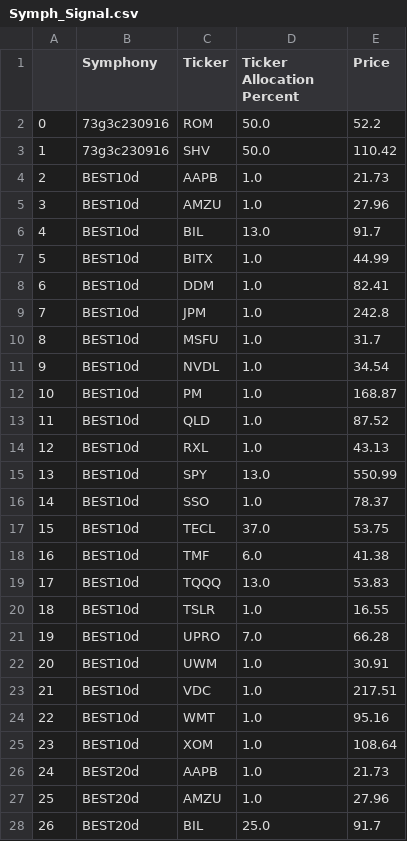
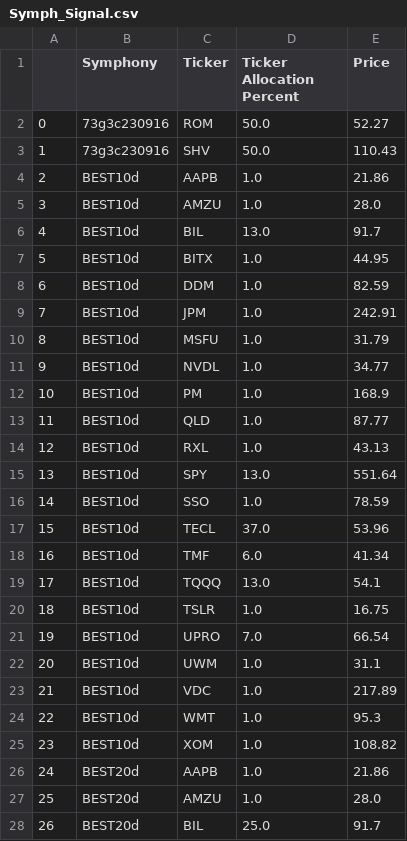
Before and after one commit to scarplus/signals, a CSV file: data/Symph_Signal.csv, drawn as a sheet; only a part is shown; the diff covers the shown part only.

Commit message:
Update CSV file

```diff
--- a/data/Symph_Signal.csv
+++ b/data/Symph_Signal.csv
@@ -1,28 +1,28 @@
 ,Symphony,Ticker,Ticker Allocation Percent,Price
-0,73g3c230916,ROM,50.0,52.2
-1,73g3c230916,SHV,50.0,110.42
-2,BEST10d,AAPB,1.0,21.73
-3,BEST10d,AMZU,1.0,27.96
+0,73g3c230916,ROM,50.0,52.27
+1,73g3c230916,SHV,50.0,110.43
+2,BEST10d,AAPB,1.0,21.86
+3,BEST10d,AMZU,1.0,28.0
 4,BEST10d,BIL,13.0,91.7
-5,BEST10d,BITX,1.0,44.99
-6,BEST10d,DDM,1.0,82.41
-7,BEST10d,JPM,1.0,242.8
-8,BEST10d,MSFU,1.0,31.7
-9,BEST10d,NVDL,1.0,34.54
-10,BEST10d,PM,1.0,168.87
-11,BEST10d,QLD,1.0,87.52
+5,BEST10d,BITX,1.0,44.95
+6,BEST10d,DDM,1.0,82.59
+7,BEST10d,JPM,1.0,242.91
+8,BEST10d,MSFU,1.0,31.79
+9,BEST10d,NVDL,1.0,34.77
+10,BEST10d,PM,1.0,168.9
+11,BEST10d,QLD,1.0,87.77
 12,BEST10d,RXL,1.0,43.13
-13,BEST10d,SPY,13.0,550.99
-14,BEST10d,SSO,1.0,78.37
-15,BEST10d,TECL,37.0,53.75
-16,BEST10d,TMF,6.0,41.38
-17,BEST10d,TQQQ,13.0,53.83
-18,BEST10d,TSLR,1.0,16.55
-19,BEST10d,UPRO,7.0,66.28
-20,BEST10d,UWM,1.0,30.91
-21,BEST10d,VDC,1.0,217.51
-22,BEST10d,WMT,1.0,95.16
-23,BEST10d,XOM,1.0,108.64
-24,BEST20d,AAPB,1.0,21.73
-25,BEST20d,AMZU,1.0,27.96
+13,BEST10d,SPY,13.0,551.64
+14,BEST10d,SSO,1.0,78.59
+15,BEST10d,TECL,37.0,53.96
+16,BEST10d,TMF,6.0,41.34
+17,BEST10d,TQQQ,13.0,54.1
+18,BEST10d,TSLR,1.0,16.75
+19,BEST10d,UPRO,7.0,66.54
+20,BEST10d,UWM,1.0,31.1
+21,BEST10d,VDC,1.0,217.89
+22,BEST10d,WMT,1.0,95.3
+23,BEST10d,XOM,1.0,108.82
+24,BEST20d,AAPB,1.0,21.86
+25,BEST20d,AMZU,1.0,28.0
 26,BEST20d,BIL,25.0,91.7
```
Also changed, not shown: 169 edited cells elsewhere in this file.
